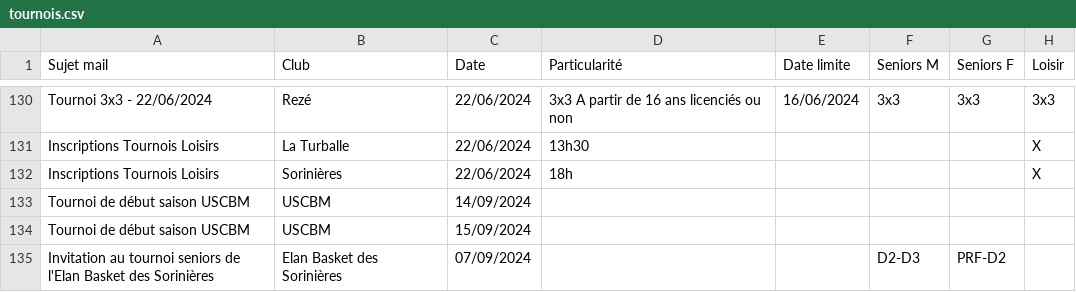
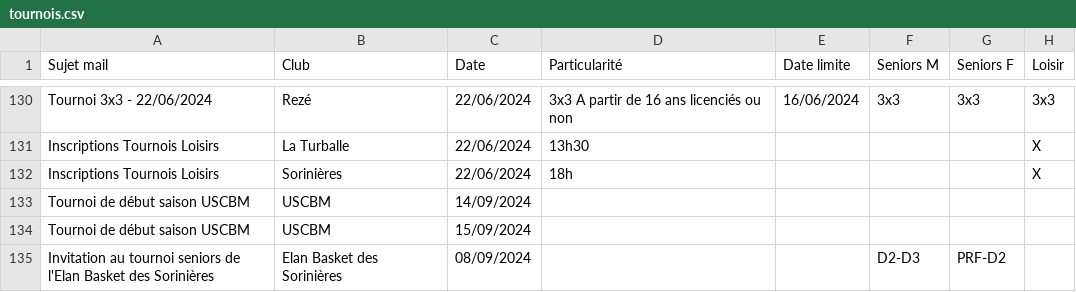
Before and after one commit to sfauvel/slb, a CSV file: tournois.csv, drawn as a sheet; only a part is shown, gaps mark what is left out; the diff names each change by its address in the sheet, - before the commit and + after, or states it on an @@ line.

```diff
--- a/tournois.csv
+++ b/tournois.csv
-C135 (Date): 07/09/2024
+C135 (Date): 08/09/2024
```
Also changed, not shown: 1 other file.
